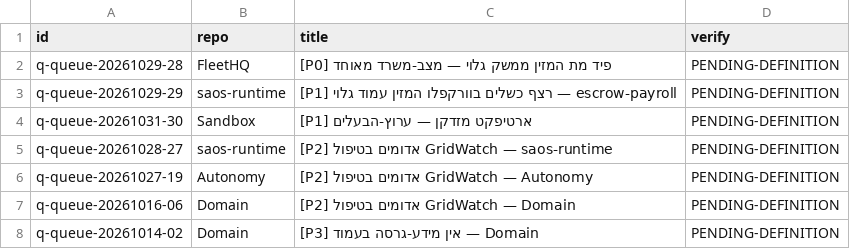
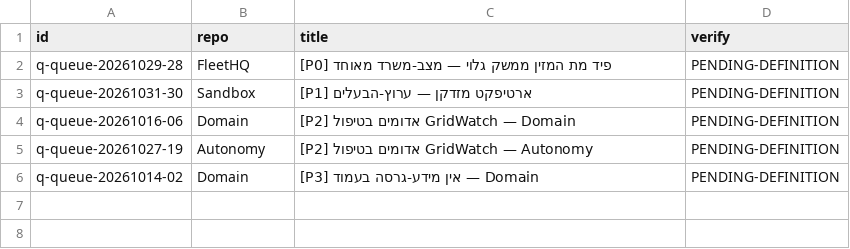
Before and after one commit to roshpinacare-sys/sovereign-runner-kit, a TSV file: state/netrun-tasks.tsv, drawn as a sheet.

Commit message:
netrun-loop: board refresh mapped=5 skipped=0 [skip ci]

```diff
--- a/state/netrun-tasks.tsv
+++ b/state/netrun-tasks.tsv
@@ -2,7 +2,5 @@ id	repo	title	verify
 q-queue-20261029-28	FleetHQ	[P0] פיד מת המזין ממשק גלוי — מצב-משרד מאוחד	PENDING-DEFINITION
-q-queue-20261029-29	saos-runtime	[P1] רצף כשלים בוורקפלו המזין עמוד גלוי — escrow-payroll	PENDING-DEFINITION
 q-queue-20261031-30	Sandbox	[P1] ארטיפקט מזדקן — ערוץ-הבעלים	PENDING-DEFINITION
-q-queue-20261028-27	saos-runtime	[P2] אדומים בטיפול GridWatch — saos-runtime	PENDING-DEFINITION
+q-queue-20261016-06	Domain	[P2] אדומים בטיפול GridWatch — Domain	PENDING-DEFINITION
 q-queue-20261027-19	Autonomy	[P2] אדומים בטיפול GridWatch — Autonomy	PENDING-DEFINITION
-q-queue-20261016-06	Domain	[P2] אדומים בטיפול GridWatch — Domain	PENDING-DEFINITION
 q-queue-20261014-02	Domain	[P3] אין מידע-גרסה בעמוד — Domain	PENDING-DEFINITION
```
Also changed, not shown: 1 other file.
